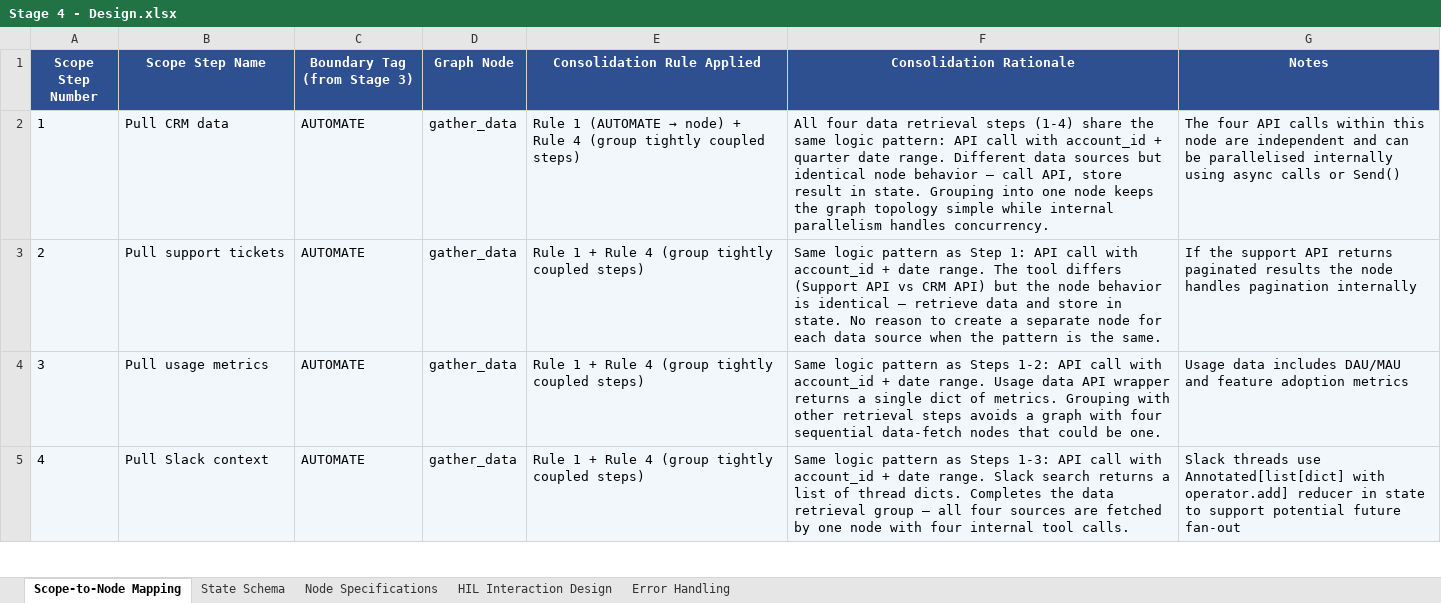
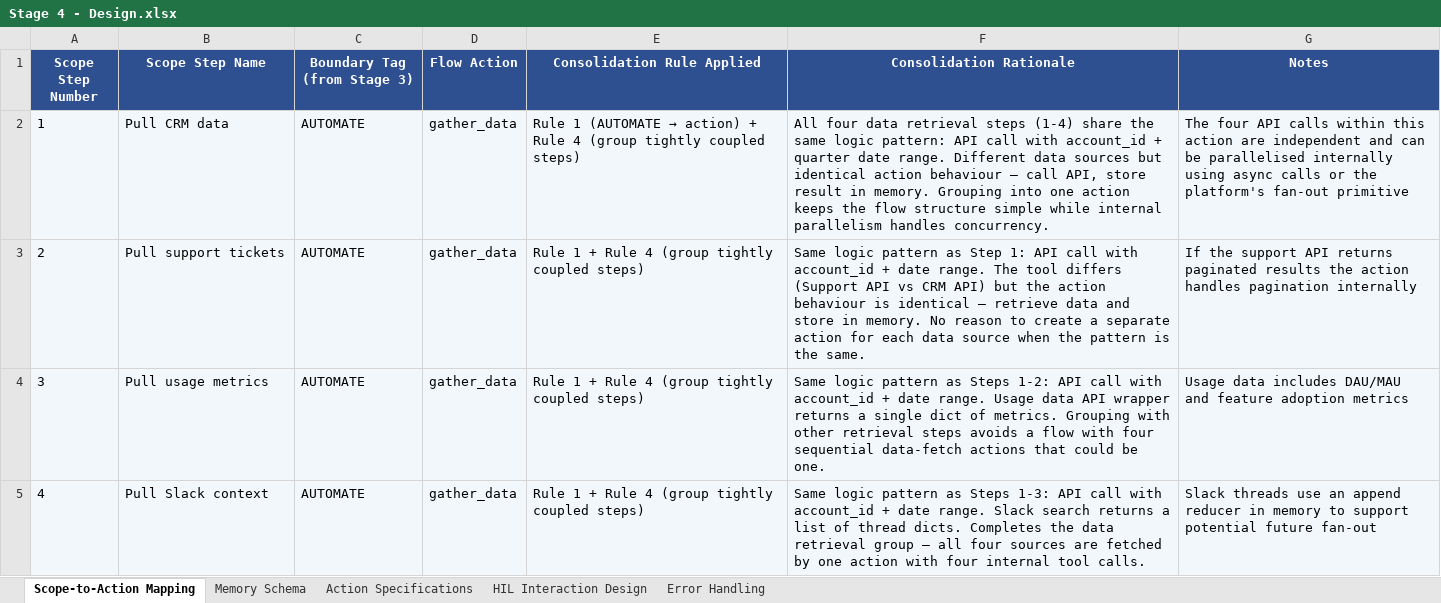
Before and after one commit to chris22322-tech/agentic-workflow-framework-public, an Excel workbook: docs/downloads/Stage 4 - Design.xlsx, sheet Scope-to-Action Mapping, drawn as a sheet; only a part is shown; values as stored, in another font and other column widths than the file's, no borders; the diff covers the shown part only; the diff names each change by its address in the sheet, - before the commit and + after, or states it on an @@ line.

```diff
--- a/docs/downloads/Stage 4 - Design.xlsx (sheet Scope-to-Action Mapping)
+++ b/docs/downloads/Stage 4 - Design.xlsx (sheet Scope-to-Action Mapping)
-sheet tab: Scope-to-Node Mapping
+sheet tab: Scope-to-Action Mapping
-sheet tab: State Schema
+sheet tab: Memory Schema
-sheet tab: Node Specifications
+sheet tab: Action Specifications
-D1: Graph Node
+D1: Flow Action
@@ E2 (Consolidation Rule Applied): …(AUTOMATE → node) + Rule… → …(AUTOMATE → action) + Rule… @@
-F2 (Consolidation Rationale): …but identical node behavior — call API, store result in state. Grouping into one node keeps the graph topology simple while…
+F2 (Consolidation Rationale): …but identical action behaviour — call API, store result in memory. Grouping into one action keeps the flow structure simple while…
-G2 (Notes): …within this node are independent and can be parallelised internally using async calls or Send()
+G2 (Notes): …within this action are independent and can be parallelised internally using async calls or the platform's fan-out primitive
-F3 (Consolidation Rationale): …but the node behavior is identical — retrieve data and store in state. No reason to create a separate node for each…
+F3 (Consolidation Rationale): …but the action behaviour is identical — retrieve data and store in memory. No reason to create a separate action for each…
-G3 (Notes): …results the node handles pagination…
+G3 (Notes): …results the action handles pagination…
-F4 (Consolidation Rationale): …avoids a graph with four sequential data-fetch nodes that could…
+F4 (Consolidation Rationale): …avoids a flow with four sequential data-fetch actions that could…
-F5 (Consolidation Rationale): …by one node with four…
+F5 (Consolidation Rationale): …by one action with four…
-G5 (Notes): …threads use Annotated[list[dict] with operator.add] reducer in state to support…
+G5 (Notes): …threads use an append reducer in memory to support…
```
Also changed, not shown: 13 edited cells elsewhere in this sheet, sheet Action Specifications, sheet Memory Schema, sheet Error Handling, sheet HIL Interaction Design, docs/downloads/Stage 3 - Scope.xlsx, docs/downloads/scope-document.xlsx, 36 other files.
